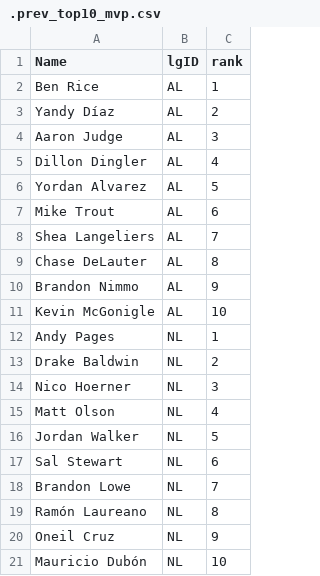
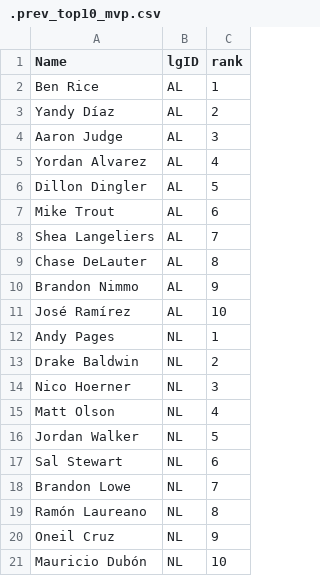
Before and after one commit to jeffwarr4/mlb-awards-predictor, a CSV file: predictions/2026/.prev_top10_mvp.csv, drawn as a sheet.

```diff
--- a/predictions/2026/.prev_top10_mvp.csv
+++ b/predictions/2026/.prev_top10_mvp.csv
@@ -4,4 +4,4 @@ Yandy Díaz,AL,2
 Aaron Judge,AL,3
-Dillon Dingler,AL,4
-Yordan Alvarez,AL,5
+Yordan Alvarez,AL,4
+Dillon Dingler,AL,5
 Mike Trout,AL,6
@@ -10,3 +10,3 @@ Chase DeLauter,AL,8
 Brandon Nimmo,AL,9
-Kevin McGonigle,AL,10
+José Ramírez,AL,10
 Andy Pages,NL,1
```
Also changed, not shown: predictions/2026/top5_flat_mvp.csv, predictions/mlb_candidates.csv, 8 other files.
